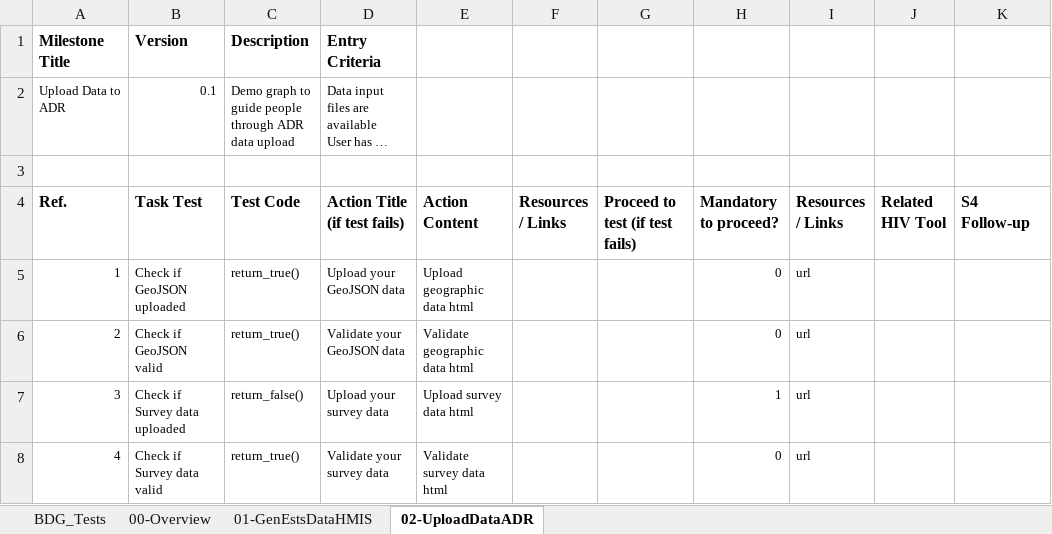
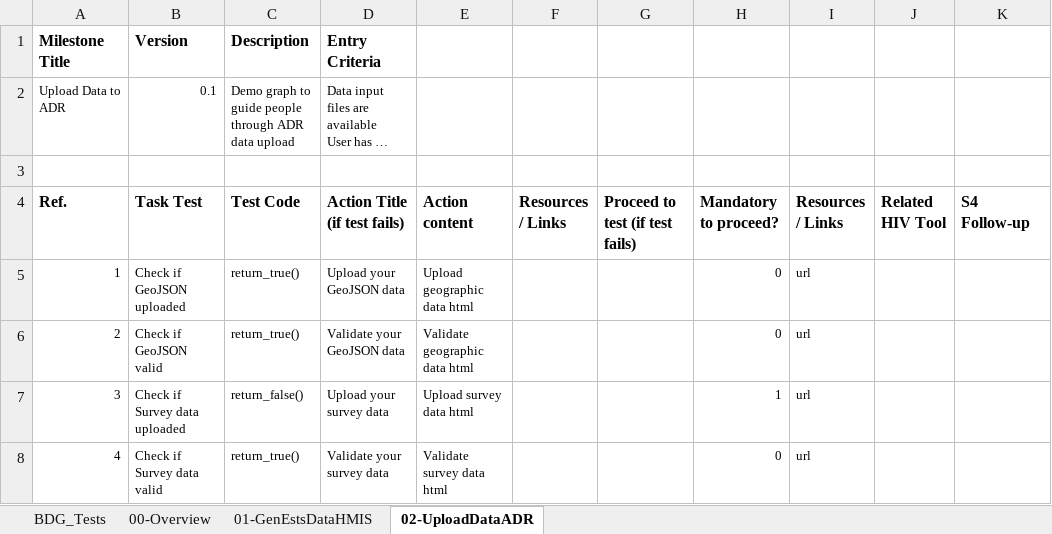
Before and after one commit to fjelltopp/navigator_engine, an Excel workbook: Estimates_Navigator_BDG_Validations.xlsx, sheet 02-UploadDataADR, drawn as a sheet; long unchanged cells end in …; values as stored, in another font and other column widths than the file's, no borders; the diff names each change by its address in the sheet, - before the commit and + after, or states it on an @@ line.

Commit message:
NAV-59 Working decision graph source file

```diff
--- a/Estimates_Navigator_BDG_Validations.xlsx (sheet 02-UploadDataADR)
+++ b/Estimates_Navigator_BDG_Validations.xlsx (sheet 02-UploadDataADR)
-E4: Action Content
+E4: Action content
```
